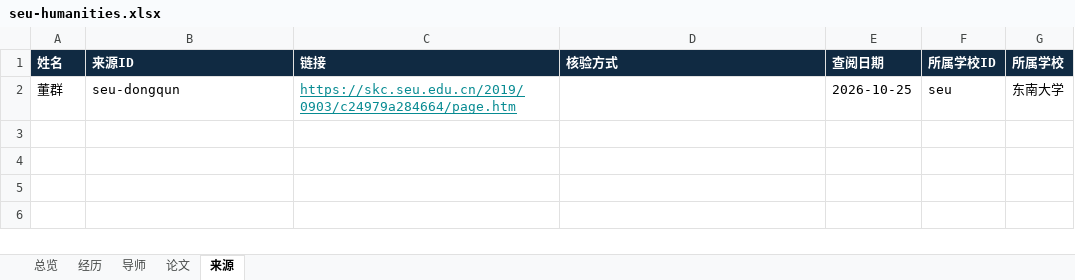
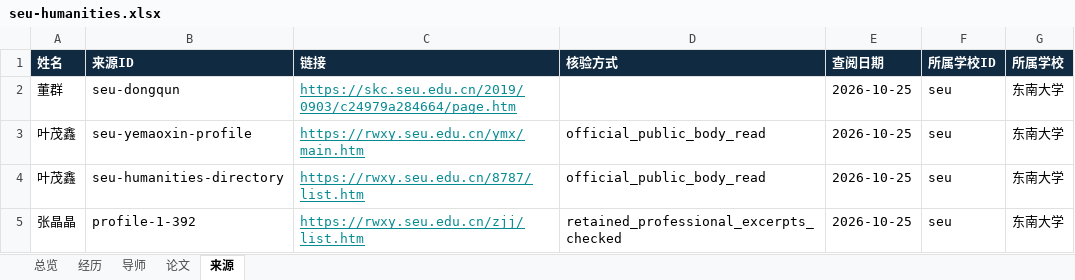
Before and after one commit to aikyolin/-cn-985-academic-amatlas, an Excel workbook: site/exports/seu-humanities.xlsx, sheet 来源, drawn as a sheet; values as stored, in another font and other column widths than the file's, no borders; the diff names each change by its address in the sheet, - before the commit and + after, or states it on an @@ line.

Commit message:
Add 11 source-reviewed SEU profiles with bounded degree and guidance evidence

```diff
--- a/site/exports/seu-humanities.xlsx (sheet 来源)
+++ b/site/exports/seu-humanities.xlsx (sheet 来源)
+row 3: 叶茂鑫 | seu-yemaoxin-profile | https://rwxy.seu.edu.cn/ymx/main.htm | official_public_body_read | 2026-10-25 | seu | 东南大学
+row 4: 叶茂鑫 | seu-humanities-directory | https://rwxy.seu.edu.cn/8787/list.htm | official_public_body_read | 2026-10-25 | seu | 东南大学
+row 5: 张晶晶 | profile-1-392 | https://rwxy.seu.edu.cn/zjj/list.htm | retained_professional_excerpts_checked | 2026-10-25 | seu | 东南大学
```
Also changed, not shown: sheet 经历, sheet 论文, sheet 总览, site/exports/seu-humanities-philosophy-science.xlsx, site/exports/seu-materials-metal.xlsx, 51 other files.
